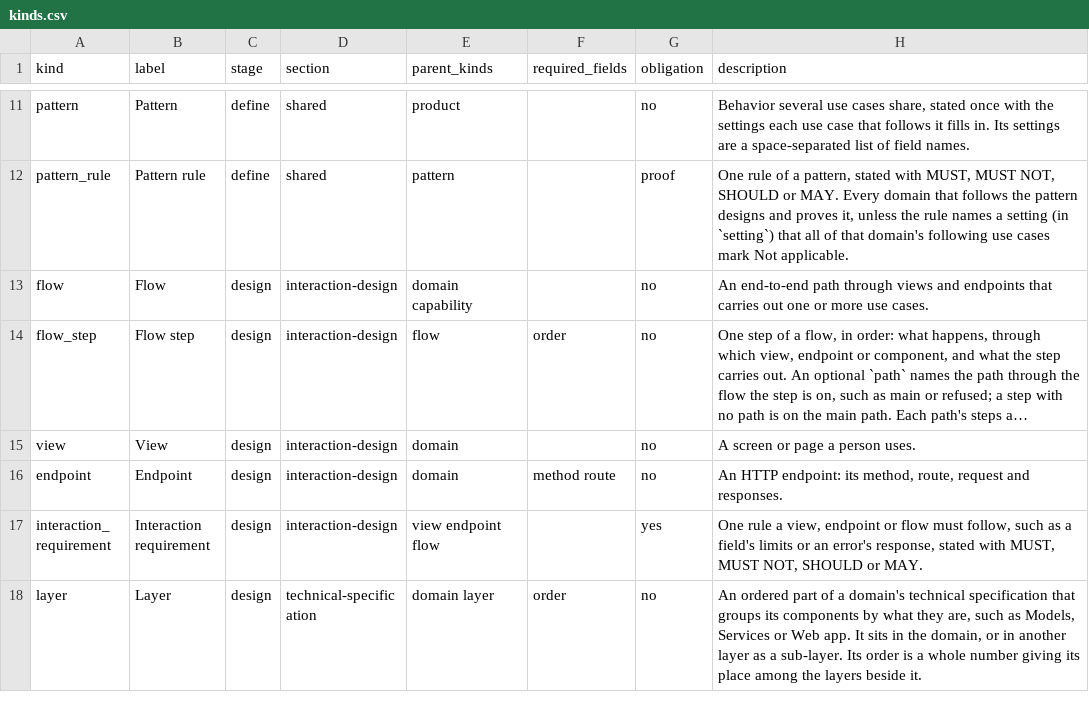
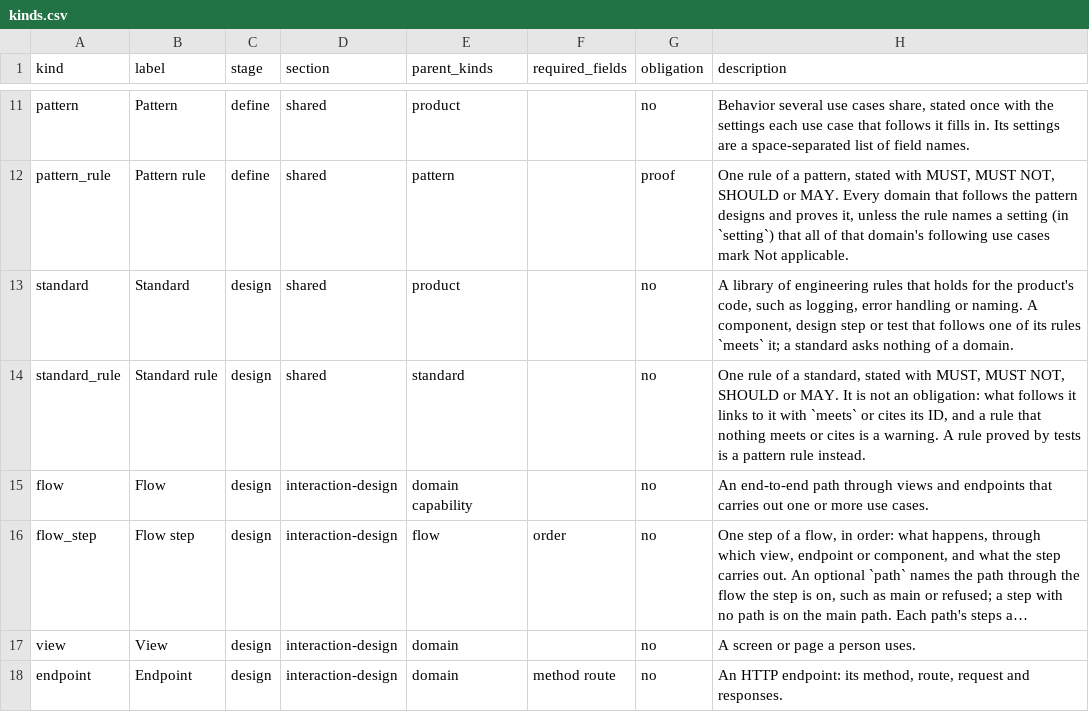
Before and after one commit to Jared4Robertson/lathe, a CSV file: lathe/meta/kinds.csv, drawn as a sheet; only a part is shown, gaps mark what is left out; the shorter side is filled out with more unchanged rows; long unchanged cells end in ….

```diff
--- a/lathe/meta/kinds.csv
+++ b/lathe/meta/kinds.csv
@@ -12,2 +12,4 @@ pattern,Pattern,define,shared,product,,no,"Behavior several use cases share, sta
 pattern_rule,Pattern rule,define,shared,pattern,,proof,"One rule of a pattern, stated with MUST, MUST NOT, SHOULD or MAY. Every domain that follows the pattern designs and proves it, unless the rule names a setting (in `setting`) that all of that domain's following use cases mark Not applicable."
+standard,Standard,design,shared,product,,no,"A library of engineering rules that holds for the product's code, such as logging, error handling or naming. A component, design step or test that follows one of its rules `meets` it; a standard asks nothing of a domain."
+standard_rule,Standard rule,design,shared,standard,,no,"One rule of a standard, stated with MUST, MUST NOT, SHOULD or MAY. It is not an obligation: what follows it links to it with `meets` or cites its ID, and a rule that nothing meets or cites is a warning. A rule proved by tests is a pattern rule instead."
 flow,Flow,design,interaction-design,domain capability,,no,An end-to-end path through views and endpoints that carries out one or more use cases.
```
Also changed, not shown: lathe/meta/ids.csv, lathe/meta/relations.csv, 30 other files.
